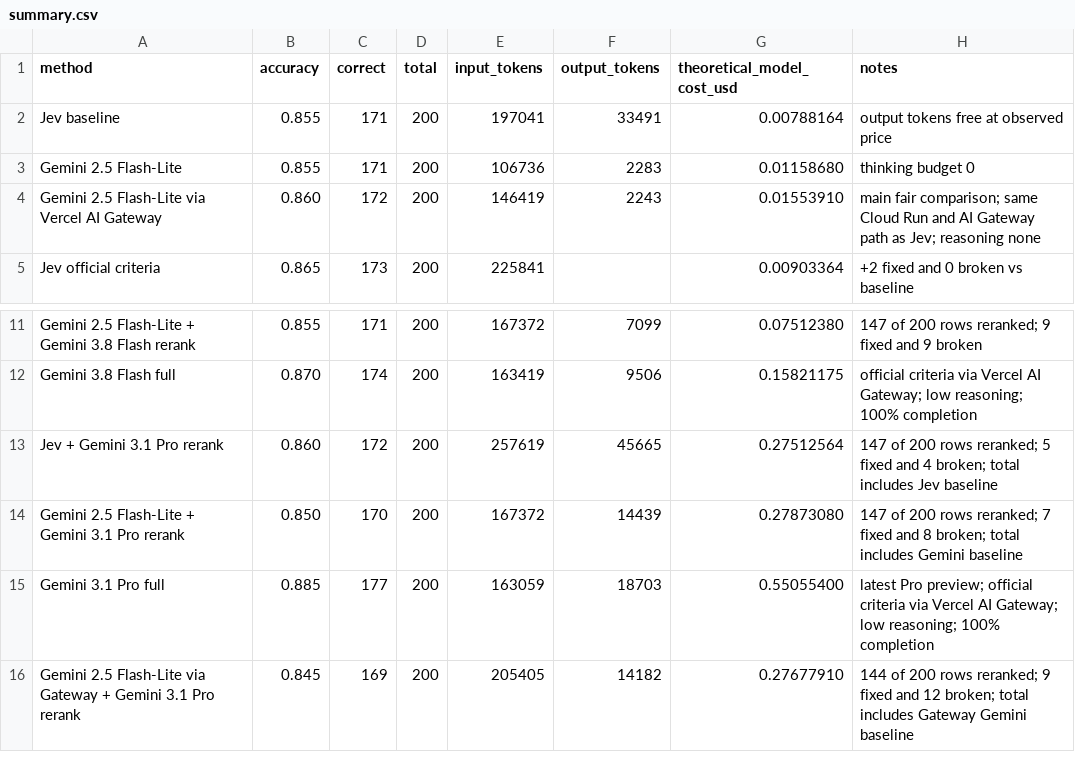
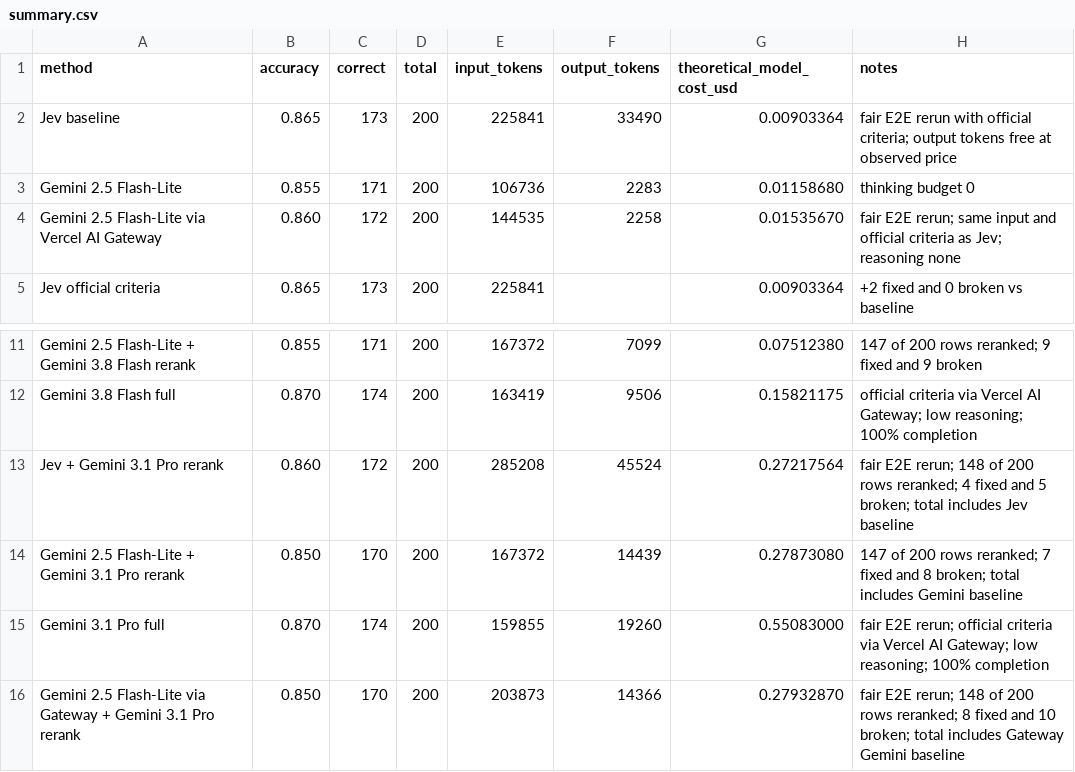
Before and after one commit to jackojacko05/compare-jev-bigquery-ai-functions, a CSV file: results/summary.csv, drawn as a sheet; only a part is shown, gaps mark what is left out.

Commit message:
Refresh benchmark with fair end-to-end runs

```diff
--- a/results/summary.csv
+++ b/results/summary.csv
@@ -1,5 +1,5 @@
 method,accuracy,correct,total,input_tokens,output_tokens,theoretical_model_cost_usd,notes
-Jev baseline,0.855,171,200,197041,33491,0.00788164,output tokens free at observed price
+Jev baseline,0.865,173,200,225841,33490,0.00903364,fair E2E rerun with official criteria; output tokens free at observed price
 Gemini 2.5 Flash-Lite,0.855,171,200,106736,2283,0.01158680,thinking budget 0
-Gemini 2.5 Flash-Lite via Vercel AI Gateway,0.860,172,200,146419,2243,0.01553910,main fair comparison; same Cloud Run and AI Gateway path as Jev; reasoning none
+Gemini 2.5 Flash-Lite via Vercel AI Gateway,0.860,172,200,144535,2258,0.01535670,fair E2E rerun; same input and official criteria as Jev; reasoning none
 Jev official criteria,0.865,173,200,225841,,0.00903364,+2 fixed and 0 broken vs baseline
@@ -12,5 +12,5 @@ Gemini 2.5 Flash-Lite + Gemini 3.8 Flash rerank,0.855,171,200,167372,7099,0.0751
 Gemini 3.8 Flash full,0.870,174,200,163419,9506,0.15821175,official criteria via Vercel AI Gateway; low reasoning; 100% completion
-Jev + Gemini 3.1 Pro rerank,0.860,172,200,257619,45665,0.27512564,147 of 200 rows reranked; 5 fixed and 4 broken; total includes Jev baseline
+Jev + Gemini 3.1 Pro rerank,0.860,172,200,285208,45524,0.27217564,fair E2E rerun; 148 of 200 rows reranked; 4 fixed and 5 broken; total includes Jev baseline
 Gemini 2.5 Flash-Lite + Gemini 3.1 Pro rerank,0.850,170,200,167372,14439,0.27873080,147 of 200 rows reranked; 7 fixed and 8 broken; total includes Gemini baseline
-Gemini 3.1 Pro full,0.885,177,200,163059,18703,0.55055400,latest Pro preview; official criteria via Vercel AI Gateway; low reasoning; 100% completion
-Gemini 2.5 Flash-Lite via Gateway + Gemini 3.1 Pro rerank,0.845,169,200,205405,14182,0.27677910,144 of 200 rows reranked; 9 fixed and 12 broken; total includes Gateway Gemini baseline
+Gemini 3.1 Pro full,0.870,174,200,159855,19260,0.55083000,fair E2E rerun; official criteria via Vercel AI Gateway; low reasoning; 100% completion
+Gemini 2.5 Flash-Lite via Gateway + Gemini 3.1 Pro rerank,0.850,170,200,203873,14366,0.27932870,fair E2E rerun; 148 of 200 rows reranked; 8 fixed and 10 broken; total includes Gateway Gemini baseline
```
Also changed, not shown: results/performance.csv, 8 other files.
